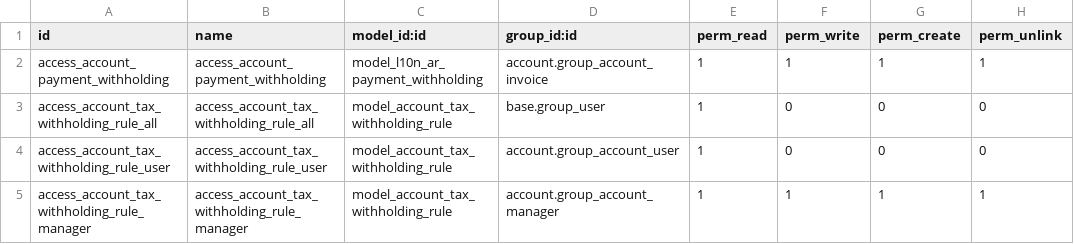
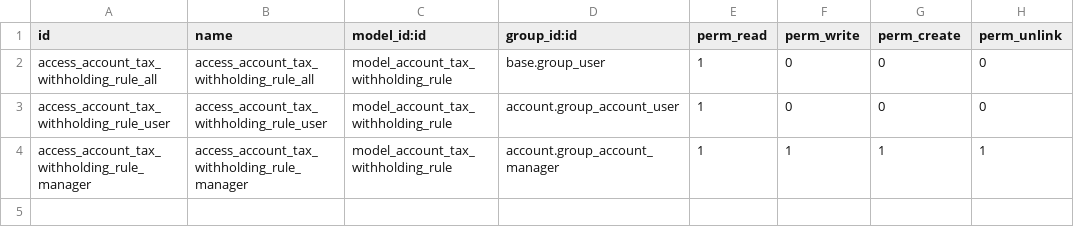
Before and after one commit to ingadhoc/odoo-argentina, a CSV file: l10n_ar_withholding_ux/security/ir.model.access.csv, drawn as a sheet.

Commit message:
[REF] new approach without new model

```diff
--- a/l10n_ar_withholding_ux/security/ir.model.access.csv
+++ b/l10n_ar_withholding_ux/security/ir.model.access.csv
@@ -1,3 +1,2 @@
 id,name,model_id:id,group_id:id,perm_read,perm_write,perm_create,perm_unlink
-access_account_payment_withholding,access_account_payment_withholding,model_l10n_ar_payment_withholding,account.group_account_invoice,1,1,1,1
 access_account_tax_withholding_rule_all,access_account_tax_withholding_rule_all,model_account_tax_withholding_rule,base.group_user,1,0,0,0
```
Also changed, not shown: 5 other files.
